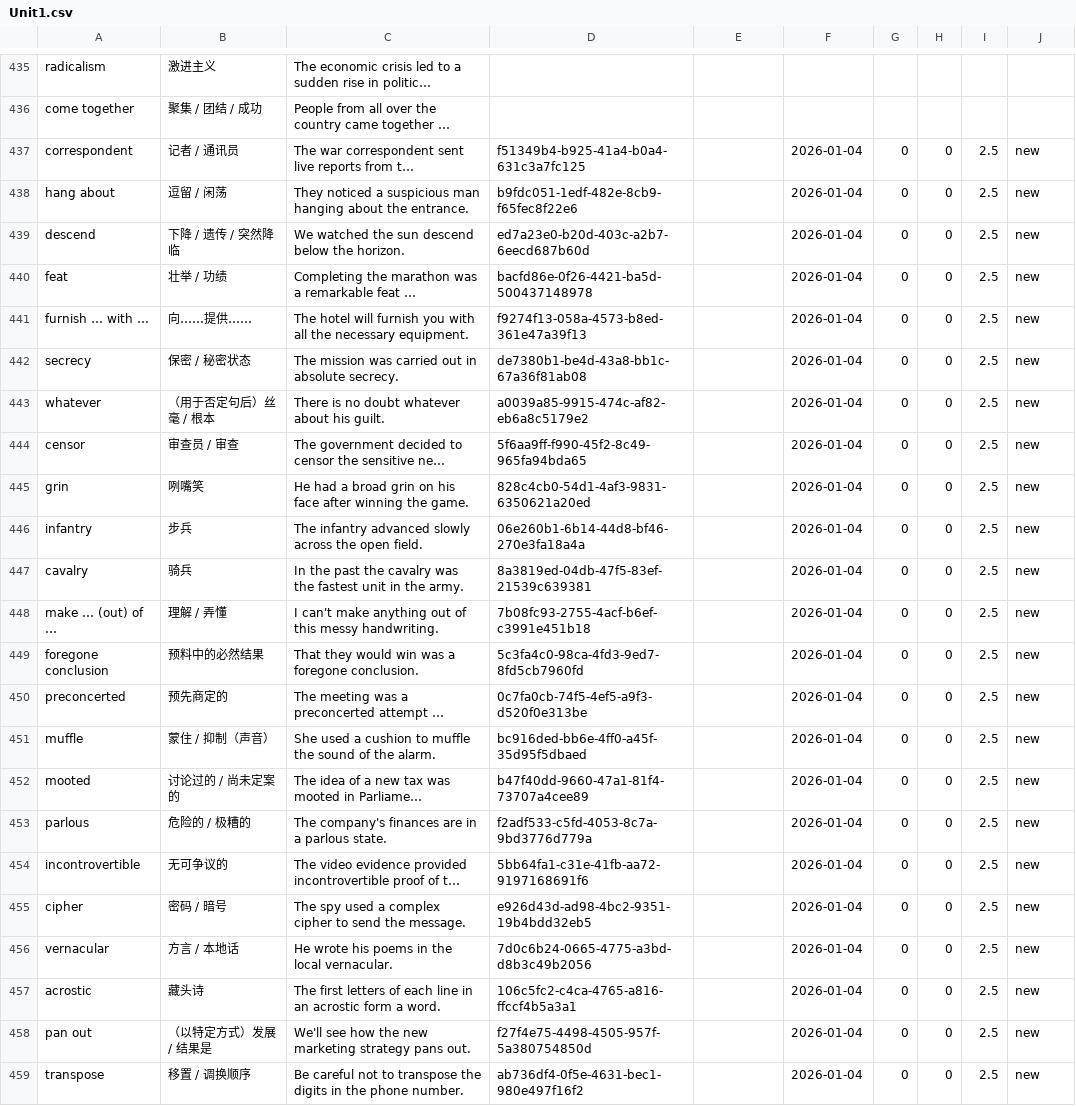
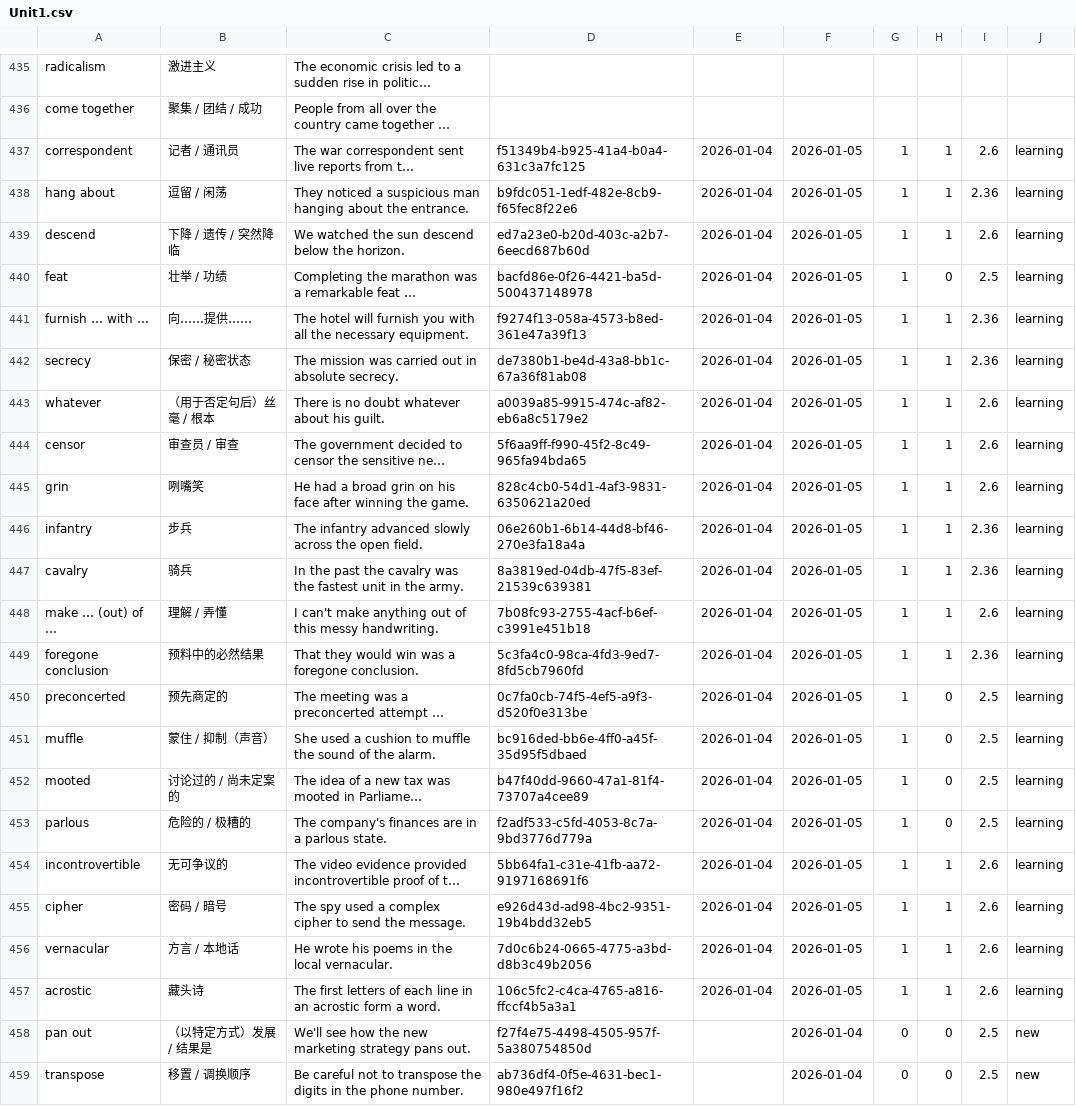
Before and after one commit to ChenhaoMeng/Memorize, a CSV file: data/Unit1.csv, drawn as a sheet; only a part is shown, gaps mark what is left out; long unchanged cells end in …; the diff names each change by its address in the sheet, - before the commit and + after, or states it on an @@ line.

Commit message:
Update Unit1.csv

```diff
--- a/data/Unit1.csv
+++ b/data/Unit1.csv
-E437:E457: (empty)
+E437:E457: 2026-01-04
-F437:F457: 2026-01-04
+F437:F457: 2026-01-05
-G437:G457: 0
+G437:G457: 1
-H437:H439: 0
+H437:H439: 1
-I437: 2.5
+I437: 2.6
-J437:J457: new
+J437:J457: learning
-I438: 2.5
+I438: 2.36
-I439: 2.5
+I439: 2.6
-H441:H449: 0
+H441:H449: 1
-I441:I442: 2.5
+I441:I442: 2.36
-I443:I445: 2.5
+I443:I445: 2.6
-I446:I447: 2.5
+I446:I447: 2.36
-I448: 2.5
+I448: 2.6
-I449: 2.5
+I449: 2.36
-H454:H457: 0
+H454:H457: 1
-I454:I457: 2.5
+I454:I457: 2.6
```
